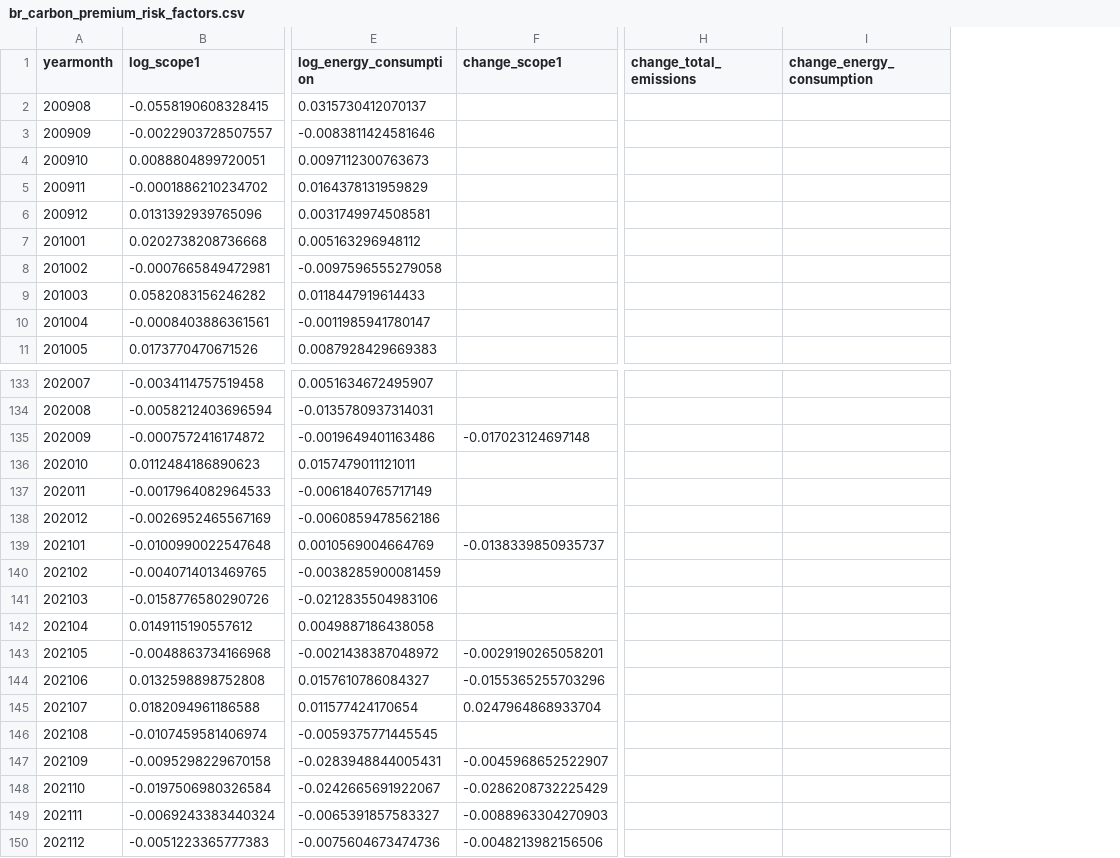
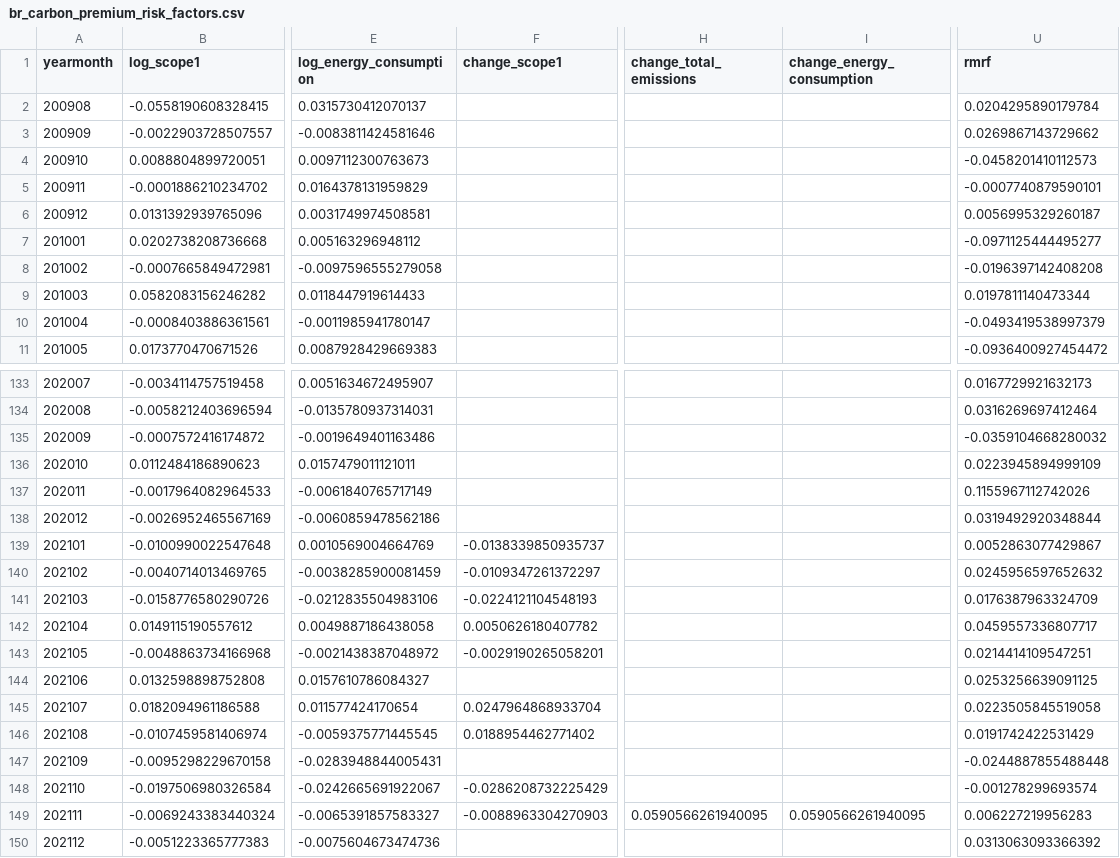
Before and after one commit to connorpn/cnolan-thesis, a CSV file: regression/regression variables/br_carbon_premium_risk_factors.csv, drawn as a sheet; only a part is shown, gaps mark what is left out; the diff covers the shown part only; the diff names each change by its address in the sheet, - before the commit and + after, or states it on an @@ line.

```diff
--- a/regression/regression variables/br_carbon_premium_risk_factors.csv
+++ b/regression/regression variables/br_carbon_premium_risk_factors.csv
+column U (rmrf), rows 2-11: 0.0204295890179784 | 0.0269867143729662 | -0.0458201410112573 | -0.0007740879590101 | 0.0056995329260187 | -0.0971125444495277 | -0.0196397142408208 | 0.0197811140473344 | -0.0493419538997379 | -0.0936400927454472; rows 133-150: 0.0167729921632173 | 0.0316269697412464 | -0.0359104668280032 | 0.0223945894999109 | 0.1155967112742026 | 0.0319492920348844 | 0.0052863077429867 | 0.0245956597652632 | 0.0176387963324709 | 0.0459557336807717 | 0.0214414109547251 | 0.0253256639091125 | 0.0223505845519058 | 0.0191742422531429 | -0.0244887855488448 | -0.001278299693574 | 0.006227219956283 | 0.0313063093366392
-F135 (change_scope1): -0.017023124697148
+F135 (change_scope1): (empty)
-F140 (change_scope1): (empty)
+F140 (change_scope1): -0.0109347261372297
-F141 (change_scope1): (empty)
+F141 (change_scope1): -0.0224121104548193
-F142 (change_scope1): (empty)
+F142 (change_scope1): 0.0050626180407782
-F144 (change_scope1): -0.0155365255703296
+F144 (change_scope1): (empty)
-F146 (change_scope1): (empty)
+F146 (change_scope1): 0.0188954462771402
-F147 (change_scope1): -0.0045968652522907
+F147 (change_scope1): (empty)
-H149 (change_total_emissions): (empty)
+H149 (change_total_emissions): 0.0590566261940095
-I149 (change_energy_consumption): (empty)
+I149 (change_energy_consumption): 0.0590566261940095
-F150 (change_scope1): -0.0048213982156506
+F150 (change_scope1): (empty)
```
Also changed, not shown: 25 edited cells elsewhere in this file, regression/regression outputs/bolton replications/br_carbon_premium_ts.csv, regression/regression variables/cb_carbon_beta_vars.csv, 32 other files.
